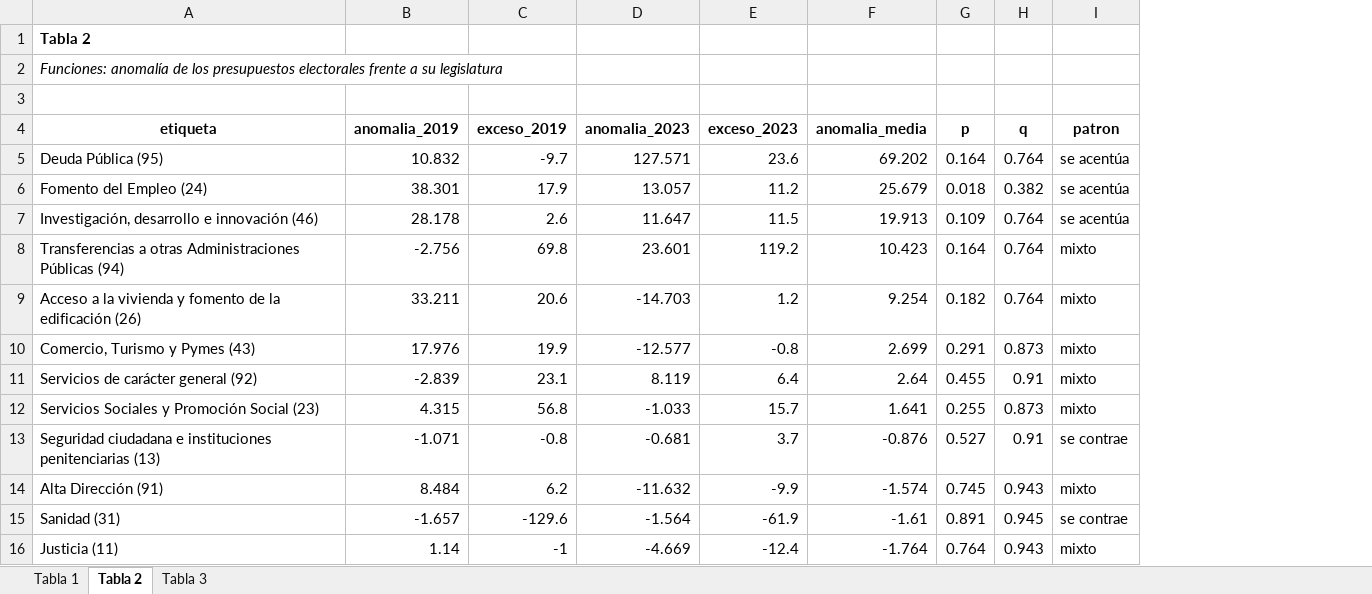
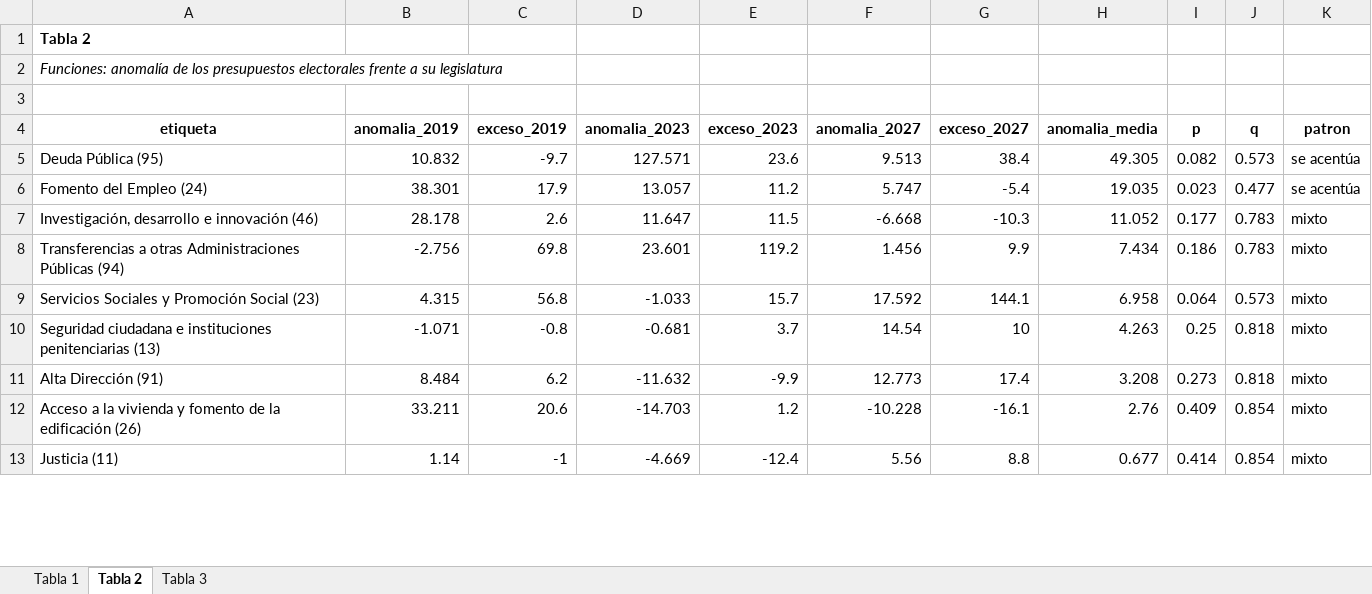
Before and after one commit to Cristianodesocan/pipeline-presupuestos-2027, an Excel workbook: 4_analisis/salidas/preelectoral/tablas_preelectoral.xlsx, sheet Tabla 2, drawn as a sheet; only a part is shown; values as stored, in another font and other column widths than the file's, no borders; removed rows and columns are numbered as before the commit, all else as after; the diff covers the shown part only; the diff names each change by its address in the sheet, - before the commit and + after, or states it on an @@ line.

```diff
--- a/4_analisis/salidas/preelectoral/tablas_preelectoral.xlsx (sheet Tabla 2)
+++ b/4_analisis/salidas/preelectoral/tablas_preelectoral.xlsx (sheet Tabla 2)
+column F (anomalia_2027), rows 5-11: 9.513 | 5.747 | -6.668 | 1.456 | 17.592 | 14.54 | 12.773; row 13: 5.56
+column G (exceso_2027), rows 5-11: 38.4 | -5.4 | -10.3 | 9.9 | 144.1 | 10 | 17.4; row 13: 8.8
-H5 (anomalia_media): 69.202
+H5 (anomalia_media): 49.305
-I5 (p): 0.164
+I5 (p): 0.082
-J5 (q): 0.764
+J5 (q): 0.573
-H6 (anomalia_media): 25.679
+H6 (anomalia_media): 19.035
-I6 (p): 0.018
+I6 (p): 0.023
-J6 (q): 0.382
+J6 (q): 0.477
-H7 (anomalia_media): 19.913
+H7 (anomalia_media): 11.052
-I7 (p): 0.109
+I7 (p): 0.177
-J7:J8 (q): 0.764
+J7:J8 (q): 0.783
-K7 (patron): se acentúa
+K7 (patron): mixto
-H8 (anomalia_media): 10.423
+H8 (anomalia_media): 7.434
-I8 (p): 0.164
+I8 (p): 0.186
-row 9: Acceso a la vivienda y fomento de la edificación (26) | 33.211 | 20.6 | -14.703 | 1.2 | 9.254 | 0.182 | 0.764 | mixto
-row 10: Comercio, Turismo y Pymes (43) | 17.976 | 19.9 | -12.577 | -0.8 | 2.699 | 0.291 | 0.873 | mixto
-row 11: Servicios de carácter general (92) | -2.839 | 23.1 | 8.119 | 6.4 | 2.64 | 0.455 | 0.91 | mixto
-H9 (anomalia_media): 1.641
+H9 (anomalia_media): 6.958
-I9 (p): 0.255
+I9 (p): 0.064
-J9 (q): 0.873
+J9 (q): 0.573
-H10 (anomalia_media): -0.876
+H10 (anomalia_media): 4.263
-I10 (p): 0.527
+I10 (p): 0.25
-J10 (q): 0.91
+J10 (q): 0.818
-K10 (patron): se contrae
+K10 (patron): mixto
-H11 (anomalia_media): -1.574
+H11 (anomalia_media): 3.208
-I11 (p): 0.745
+I11 (p): 0.273
-J11 (q): 0.943
+J11 (q): 0.818
-row 15: Sanidad (31) | -1.657 | -129.6 | -1.564 | -61.9 | -1.61 | 0.891 | 0.945 | se contrae
+row 12: Acceso a la vivienda y fomento de la edificación (26) | 33.211 | 20.6 | -14.703 | 1.2 | -10.228 | -16.1 | 2.76 | 0.409 | 0.854 | mixto
-H13 (anomalia_media): -1.764
+H13 (anomalia_media): 0.677
-I13 (p): 0.764
+I13 (p): 0.414
-J13 (q): 0.943
+J13 (q): 0.854
```
Also changed, not shown: 7 added rows, 4 removed rows and 15 edited cells elsewhere in this sheet, sheet Tabla 3, sheet Tabla 1, 4_analisis/salidas/entes/tablas_entes.xlsx, 4_analisis/salidas/funciones/tablas_funciones.xlsx, 30 other files.
